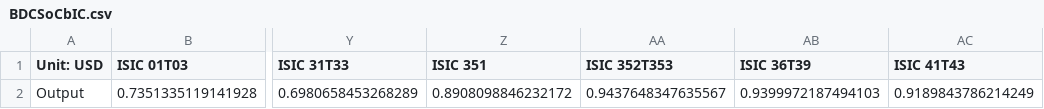
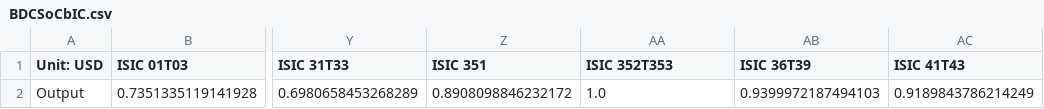
Before and after one commit to EnergyInnovation/eps-indiana, a CSV file: InputData/io-model/BDCSoCaESoPbIC/BDCSoCbIC.csv, drawn as a sheet; only a part is shown, gaps mark what is left out; the diff names each change by its address in the sheet, - before the commit and + after, or states it on an @@ line.

```diff
--- a/InputData/io-model/BDCSoCaESoPbIC/BDCSoCbIC.csv
+++ b/InputData/io-model/BDCSoCaESoPbIC/BDCSoCbIC.csv
-AA2 (ISIC 352T353): 0.9437648347635567
+AA2 (ISIC 352T353): 1.0
```
Also changed, not shown: InputData/elec/BECF/BECF-new.csv, InputData/io-model/DLIM/DLIM.csv, 6 other files.
